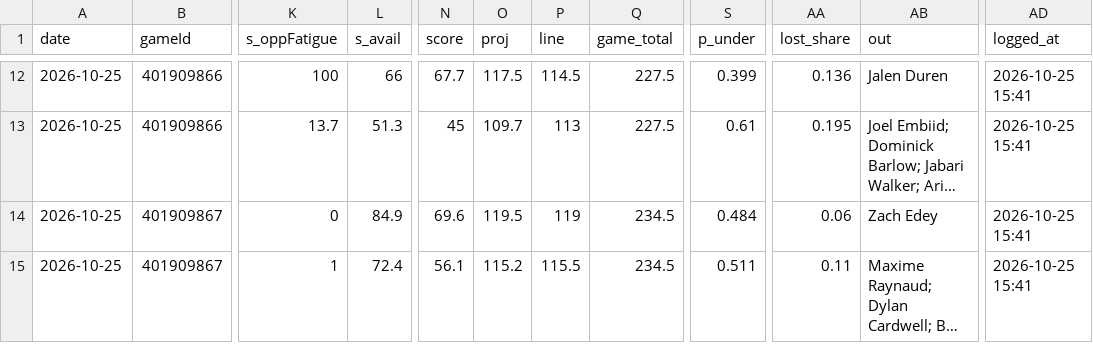
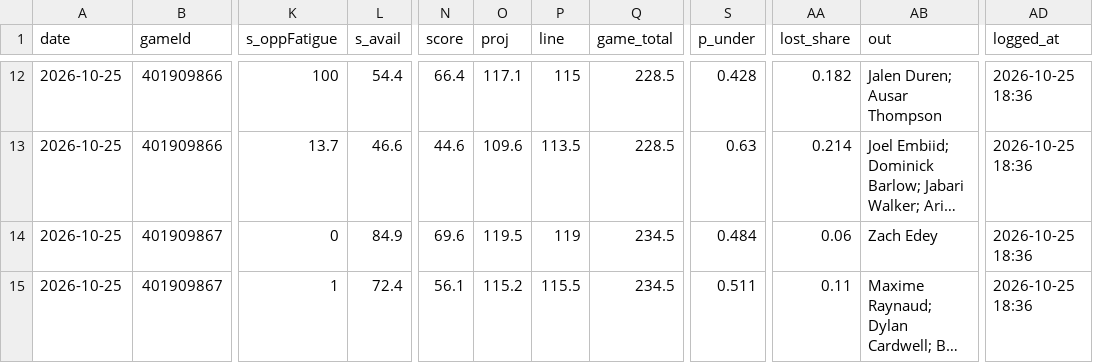
Before and after one commit to Johnbrick123/nba-unders, a CSV file: monitor/log_2026-27.csv, drawn as a sheet; only a part is shown, gaps mark what is left out; long unchanged cells end in …; the diff covers the shown part only; the diff names each change by its address in the sheet, - before the commit and + after, or states it on an @@ line.

```diff
--- a/monitor/log_2026-27.csv
+++ b/monitor/log_2026-27.csv
-L12 (s_avail): 66
+L12 (s_avail): 54.4
-N12 (score): 67.7
+N12 (score): 66.4
-O12 (proj): 117.5
+O12 (proj): 117.1
-P12 (line): 114.5
+P12 (line): 115
-Q12:Q13 (game_total): 227.5
+Q12:Q13 (game_total): 228.5
-S12 (p_under): 0.399
+S12 (p_under): 0.428
-AA12 (lost_share): 0.136
+AA12 (lost_share): 0.182
-AB12 (out): Jalen Duren
+AB12 (out): Jalen Duren; Ausar Thompson
-AD12:AD15 (logged_at): 2026-10-25 15:41
+AD12:AD15 (logged_at): 2026-10-25 18:36
-L13 (s_avail): 51.3
+L13 (s_avail): 46.6
-N13 (score): 45
+N13 (score): 44.6
-O13 (proj): 109.7
+O13 (proj): 109.6
-P13 (line): 113
+P13 (line): 113.5
-S13 (p_under): 0.61
+S13 (p_under): 0.63
-AA13 (lost_share): 0.195
+AA13 (lost_share): 0.214
```
Also changed, not shown: 38 edited cells elsewhere in this file, 4 other files.
